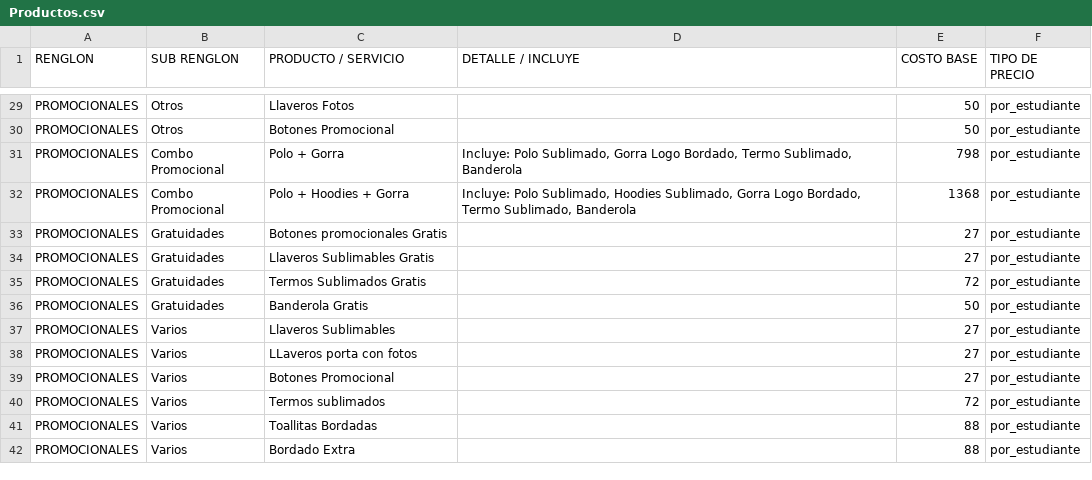
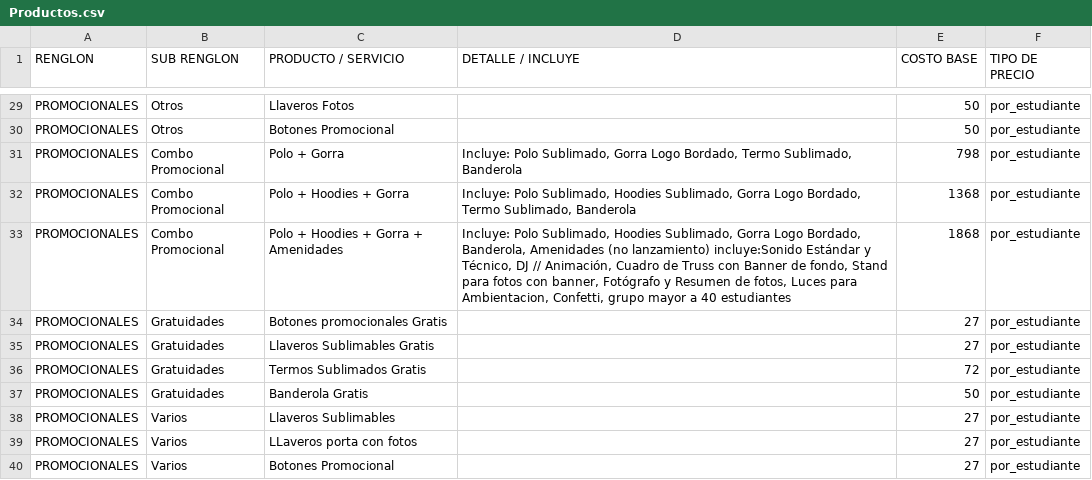
Before and after one commit to moisesgross37/proyecto-gestion, a CSV file: Productos.csv, drawn as a sheet; only a part is shown, gaps mark what is left out; the shorter side is filled out with more unchanged rows; the diff names each change by its address in the sheet, - before the commit and + after, or states it on an @@ line.

Commit message:
Update Productos.csv

```diff
--- a/Productos.csv
+++ b/Productos.csv
+row 33: PROMOCIONALES | Combo Promocional | Polo + Hoodies + Gorra + Amenidades | Incluye: Polo Sublimado, Hoodies Sublimado, Gorra Logo Bordado, Banderola, Amenidades (no lanzamiento) incluye:Sonido Estándar y Técnico, DJ // Animación, Cuadro de Truss con Banner de fondo, Stand para fotos con banner, Fotógrafo y Resumen de fotos, Luces para Ambientacion, Confetti, grupo mayor a 40 estudiantes | 1868 | por_estudiante
```
